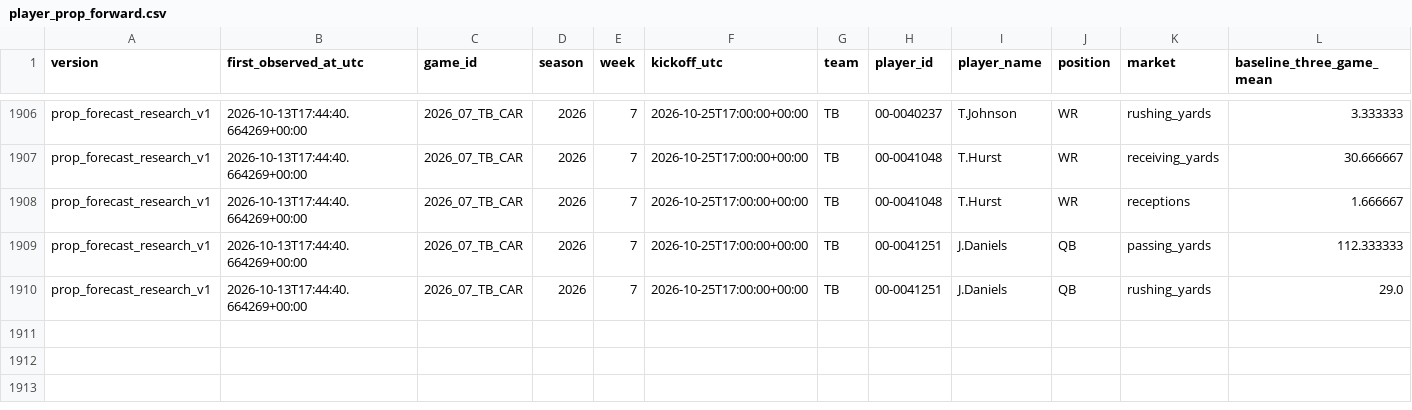
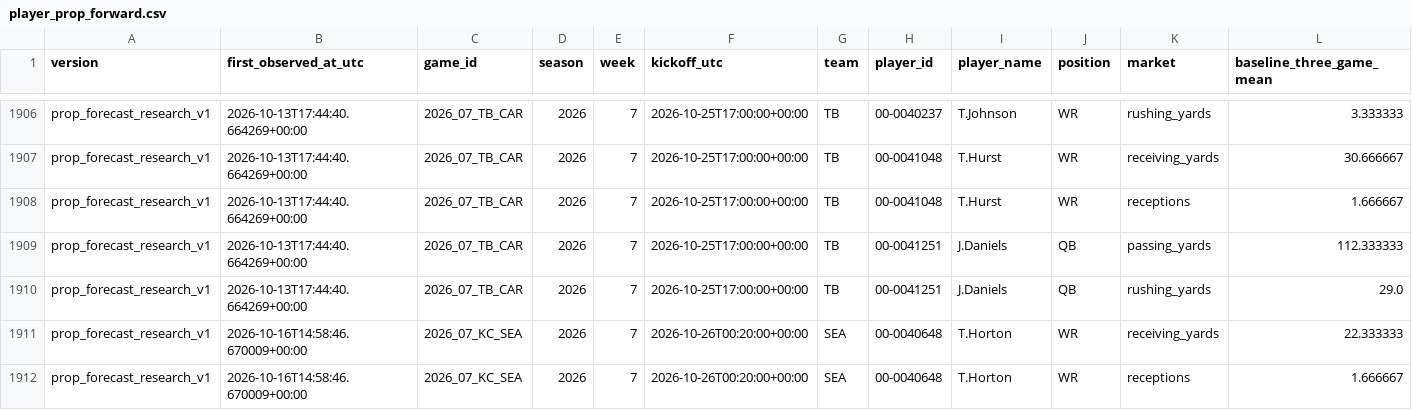
Before and after one commit to konnorharbin-star/harbin-nfl-analytics, a CSV file: history/player_prop_forward.csv, drawn as a sheet; only a part is shown, gaps mark what is left out; rows hold the shown columns only; the diff names each change by its address in the sheet, - before the commit and + after, or states it on an @@ line.

```diff
--- a/history/player_prop_forward.csv
+++ b/history/player_prop_forward.csv
+row 1911: prop_forecast_research_v1 | 2026-10-16T14:58:46.670009+00:00 | 2026_07_KC_SEA | 2026 | 7 | 2026-10-26T00:20:00+00:00 | SEA | 00-0040648 | T.Horton | WR | receiving_yards | 22.333333
+row 1912: prop_forecast_research_v1 | 2026-10-16T14:58:46.670009+00:00 | 2026_07_KC_SEA | 2026 | 7 | 2026-10-26T00:20:00+00:00 | SEA | 00-0040648 | T.Horton | WR | receptions | 1.666667
```
Also changed, not shown: 1 other file.
